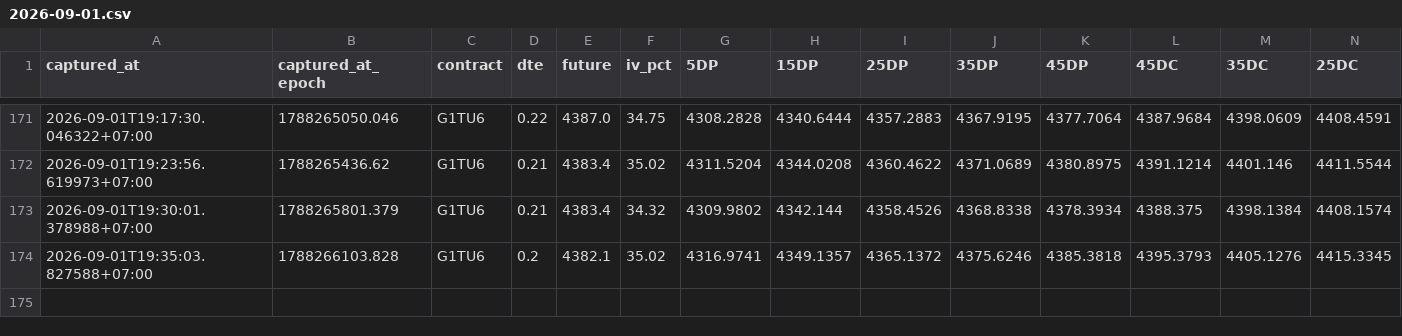
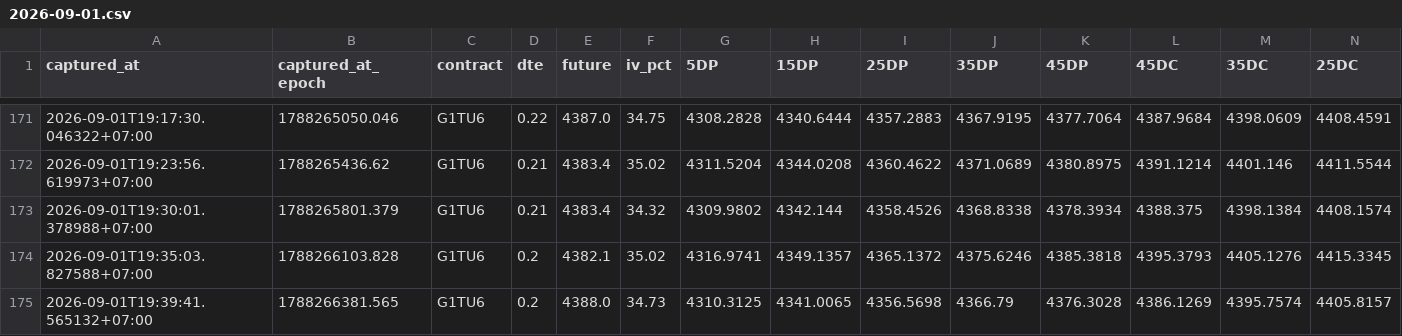
Before and after one commit to halfofmylifez-byte/RichSilverRichGold, a CSV file: deltas/2026-09-01.csv, drawn as a sheet; only a part is shown, gaps mark what is left out; rows hold the shown columns only; the diff names each change by its address in the sheet, - before the commit and + after, or states it on an @@ line.

Commit message:
Data Sync : 9/1/2026, 7:39:41 PM

```diff
--- a/deltas/2026-09-01.csv
+++ b/deltas/2026-09-01.csv
+row 175: 2026-09-01T19:39:41.565132+07:00 | 1788266381.565 | G1TU6 | 0.2 | 4388.0 | 34.73 | 4310.3125 | 4341.0065 | 4356.5698 | 4366.79 | 4376.3028 | 4386.1269 | 4395.7574 | 4405.8157
```
Also changed, not shown: deltas/2026-09-01_next.csv, 9 other files.
